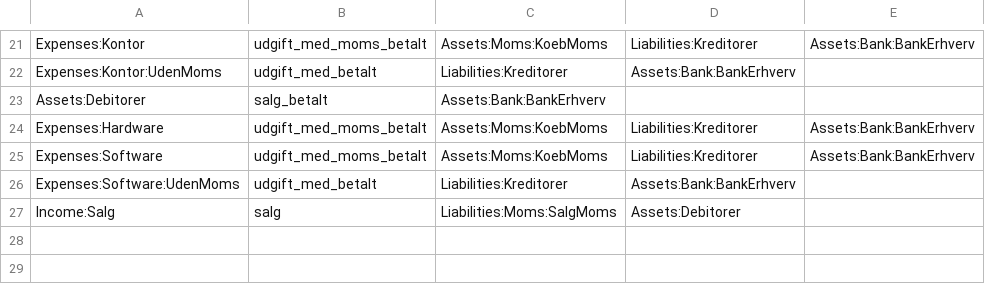
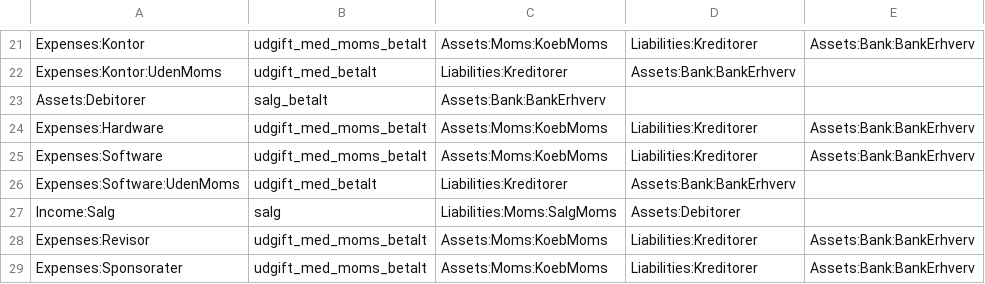
Before and after one commit to haskoe/ledger, a CSV file: transaction_type.csv, drawn as a sheet; only a part is shown, gaps mark what is left out.

```diff
--- a/transaction_type.csv
+++ b/transaction_type.csv
@@ -27 +27,3 @@ Expenses:Software:UdenMoms;udgift_med_betalt;Liabilities:Kreditorer;Assets:Bank:
 Income:Salg;salg;Liabilities:Moms:SalgMoms;Assets:Debitorer;
+Expenses:Revisor;udgift_med_moms_betalt;Assets:Moms:KoebMoms;Liabilities:Kreditorer;Assets:Bank:BankErhverv
+Expenses:Sponsorater;udgift_med_moms_betalt;Assets:Moms:KoebMoms;Liabilities:Kreditorer;Assets:Bank:BankErhverv
```
Also changed, not shown: 3 other files.
